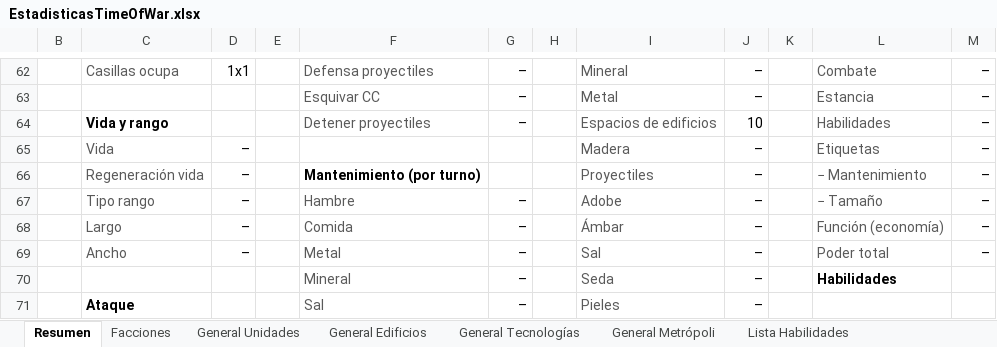
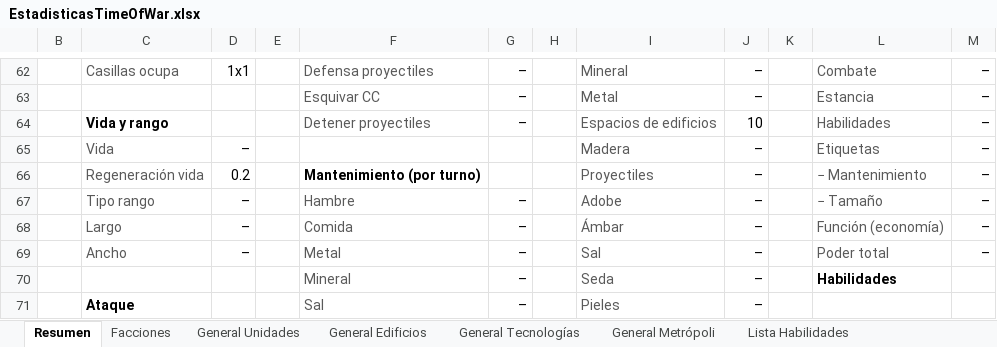
Before and after one commit to Maquiavelo925/Time-Of-War, an Excel workbook: EstadisticasTimeOfWar.xlsx, sheet Resumen, drawn as a sheet; only a part is shown, gaps mark what is left out; values as stored, in another font and other column widths than the file's, no borders; the diff names each change by its address in the sheet, - before the commit and + after, or states it on an @@ line.

```diff
--- a/EstadisticasTimeOfWar.xlsx (sheet Resumen)
+++ b/EstadisticasTimeOfWar.xlsx (sheet Resumen)
-D66: –
+D66: 0.2
```
Also changed, not shown: sheet General Edificios.
